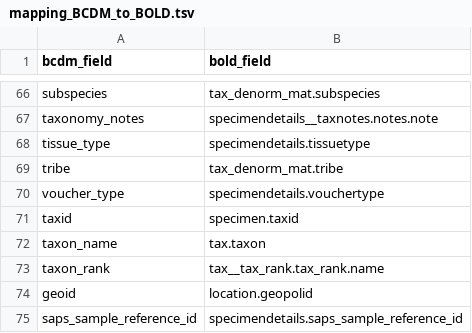
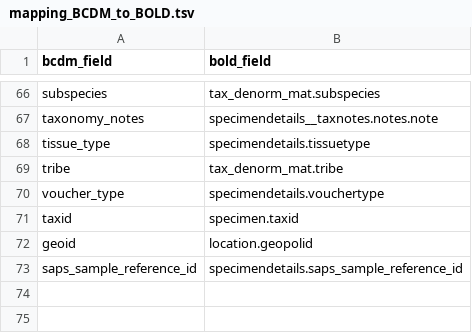
Before and after one commit to biolytica/BCDM-forensic-extension, a TSV file: mapping_BCDM_to_BOLD.tsv, drawn as a sheet; only a part is shown, gaps mark what is left out; the diff names each change by its address in the sheet, - before the commit and + after, or states it on an @@ line.

Commit message:
removed taxon and taxon_rank
removed taxon and taxon_rank.  the data elements were already covered by identification and identification_rank

```diff
--- a/mapping_BCDM_to_BOLD.tsv
+++ b/mapping_BCDM_to_BOLD.tsv
-row 72: taxon_name | tax.taxon
-row 73: taxon_rank | tax__tax_rank.tax_rank.name
```
